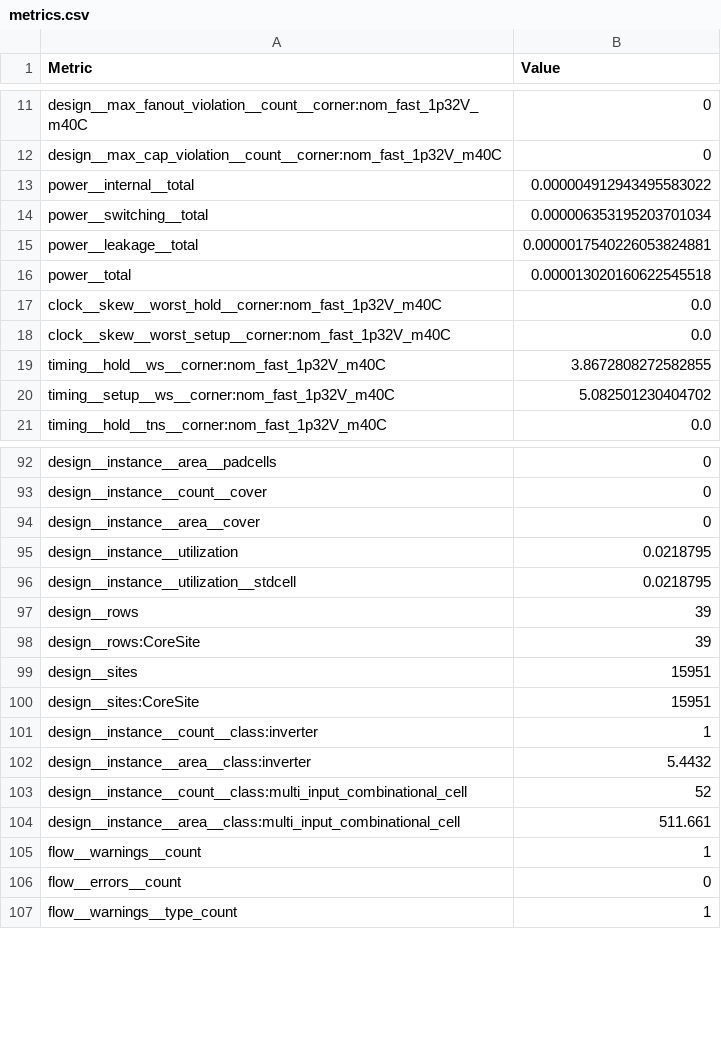
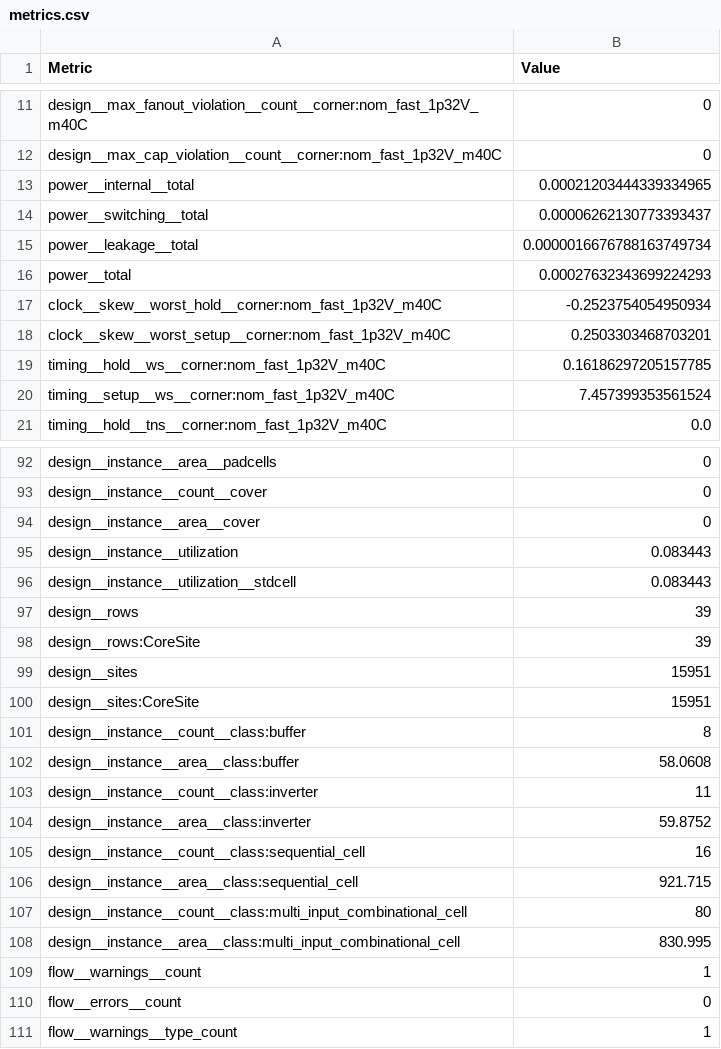
Before and after one commit to TinyTapeout/tinytapeout-ihp-26b, a CSV file: projects/tt_um_S4xU4/stats/metrics.csv, drawn as a sheet; only a part is shown, gaps mark what is left out; the diff covers the shown part only.

```diff
--- a/projects/tt_um_S4xU4/stats/metrics.csv
+++ b/projects/tt_um_S4xU4/stats/metrics.csv
@@ -12,10 +12,10 @@ design__max_fanout_violation__count__corner:nom_fast_1p32V_m40C,0
 design__max_cap_violation__count__corner:nom_fast_1p32V_m40C,0
-power__internal__total,0.000004912943495583022
-power__switching__total,0.000006353195203701034
-power__leakage__total,0.0000017540226053824881
-power__total,0.000013020160622545518
-clock__skew__worst_hold__corner:nom_fast_1p32V_m40C,0.0
-clock__skew__worst_setup__corner:nom_fast_1p32V_m40C,0.0
-timing__hold__ws__corner:nom_fast_1p32V_m40C,3.8672808272582855
-timing__setup__ws__corner:nom_fast_1p32V_m40C,5.082501230404702
+power__internal__total,0.00021203444339334965
+power__switching__total,0.00006262130773393437
+power__leakage__total,0.0000016676788163749734
+power__total,0.00027632343699224293
+clock__skew__worst_hold__corner:nom_fast_1p32V_m40C,-0.2523754054950934
+clock__skew__worst_setup__corner:nom_fast_1p32V_m40C,0.2503303468703201
+timing__hold__ws__corner:nom_fast_1p32V_m40C,0.16186297205157785
+timing__setup__ws__corner:nom_fast_1p32V_m40C,7.457399353561524
 timing__hold__tns__corner:nom_fast_1p32V_m40C,0.0
@@ -94,4 +94,4 @@ design__instance__count__cover,0
 design__instance__area__cover,0
-design__instance__utilization,0.0218795
-design__instance__utilization__stdcell,0.0218795
+design__instance__utilization,0.083443
+design__instance__utilization__stdcell,0.083443
 design__rows,39
@@ -100,6 +100,10 @@ design__sites,15951
 design__sites:CoreSite,15951
-design__instance__count__class:inverter,1
-design__instance__area__class:inverter,5.4432
-design__instance__count__class:multi_input_combinational_cell,52
-design__instance__area__class:multi_input_combinational_cell,511.661
+design__instance__count__class:buffer,8
+design__instance__area__class:buffer,58.0608
+design__instance__count__class:inverter,11
+design__instance__area__class:inverter,59.8752
+design__instance__count__class:sequential_cell,16
+design__instance__area__class:sequential_cell,921.715
+design__instance__count__class:multi_input_combinational_cell,80
+design__instance__area__class:multi_input_combinational_cell,830.995
 flow__warnings__count,1
```
Also changed, not shown: 8 added rows, 3 removed rows and 62 edited cells elsewhere in this file, 7 other files.
